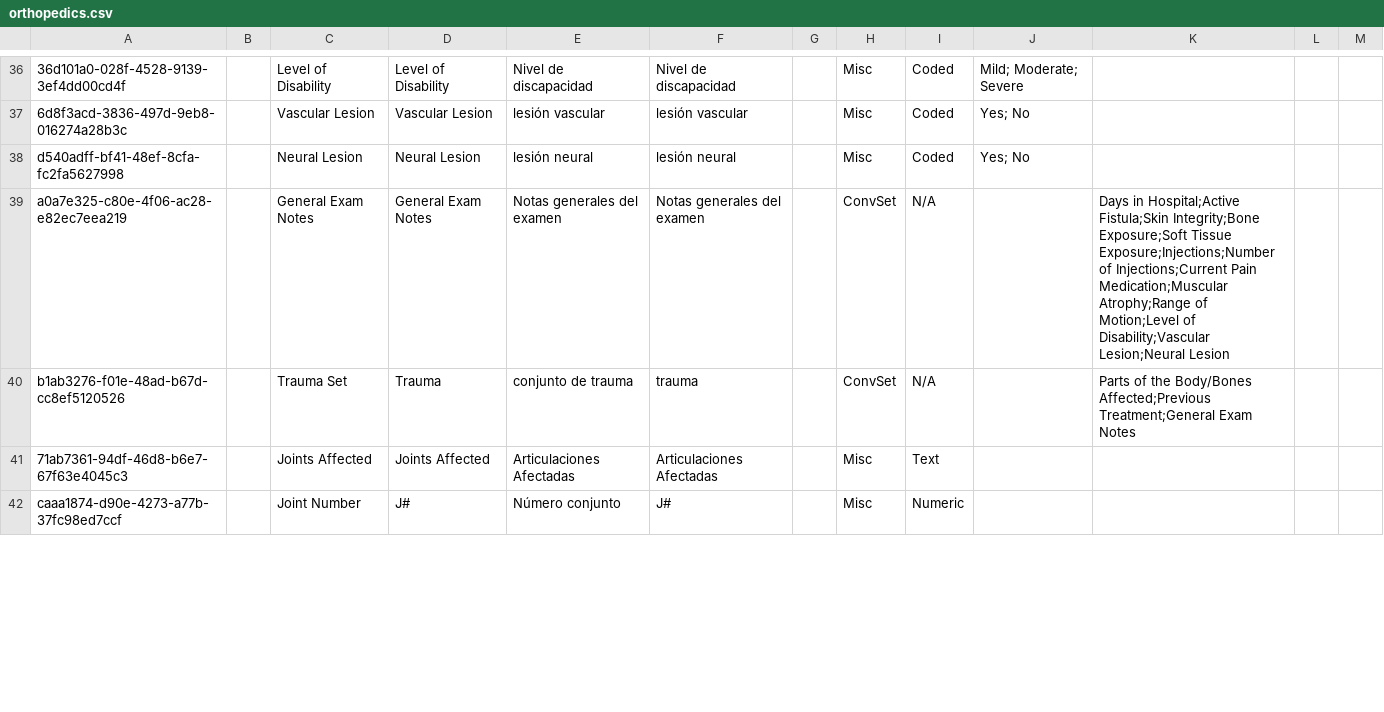
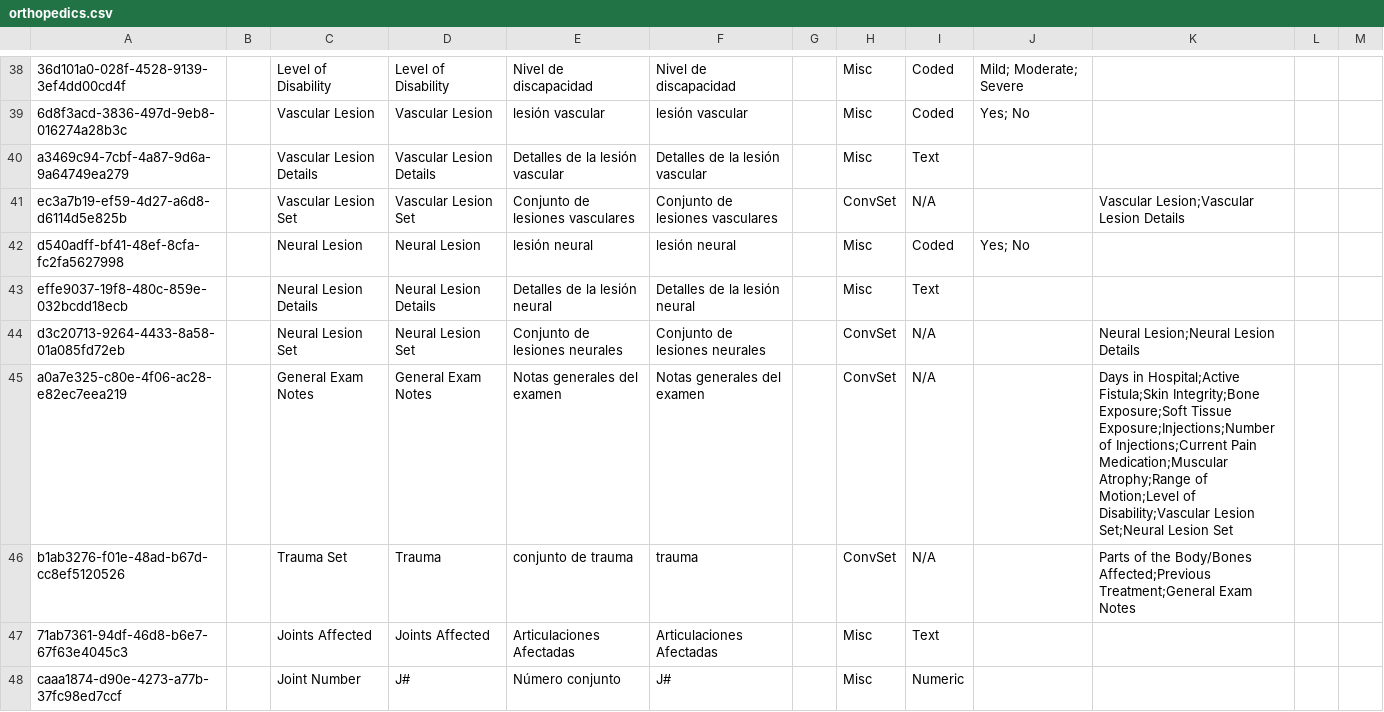
Before and after one commit to globalhealthcoalition/openmrs-config-ghc, a CSV file: configuration/concepts/orthopedics.csv, drawn as a sheet; only a part is shown, gaps mark what is left out; addresses are those after the commit; the diff covers the shown part only; the diff names each change by its address in the sheet, - before the commit and + after, or states it on an @@ line.

Commit message:
GHC-118: Add sets

```diff
--- a/configuration/concepts/orthopedics.csv
+++ b/configuration/concepts/orthopedics.csv
+row 40: a3469c94-7cbf-4a87-9d6a-9a64749ea279 |  | Vascular Lesion Details | Vascular Lesion Details | Detalles de la lesión vascular | Detalles de la lesión vascular |  | Misc | Text
+row 41: ec3a7b19-ef59-4d27-a6d8-d6114d5e825b |  | Vascular Lesion Set | Vascular Lesion Set | Conjunto de lesiones vasculares | Conjunto de lesiones vasculares |  | ConvSet | N/A |  | Vascular Lesion;Vascular Lesion Details
+row 43: effe9037-19f8-480c-859e-032bcdd18ecb |  | Neural Lesion Details | Neural Lesion Details | Detalles de la lesión neural | Detalles de la lesión neural |  | Misc | Text
+row 44: d3c20713-9264-4433-8a58-01a085fd72eb |  | Neural Lesion Set | Neural Lesion Set | Conjunto de lesiones neurales | Conjunto de lesiones neurales |  | ConvSet | N/A |  | Neural Lesion;Neural Lesion Details
-K45: …of Disability;Vascular Lesion;Neural Lesion
+K45: …of Disability;Vascular Lesion Set;Neural Lesion Set
```
Also changed, not shown: 10 added rows and 16 edited cells elsewhere in this file.
